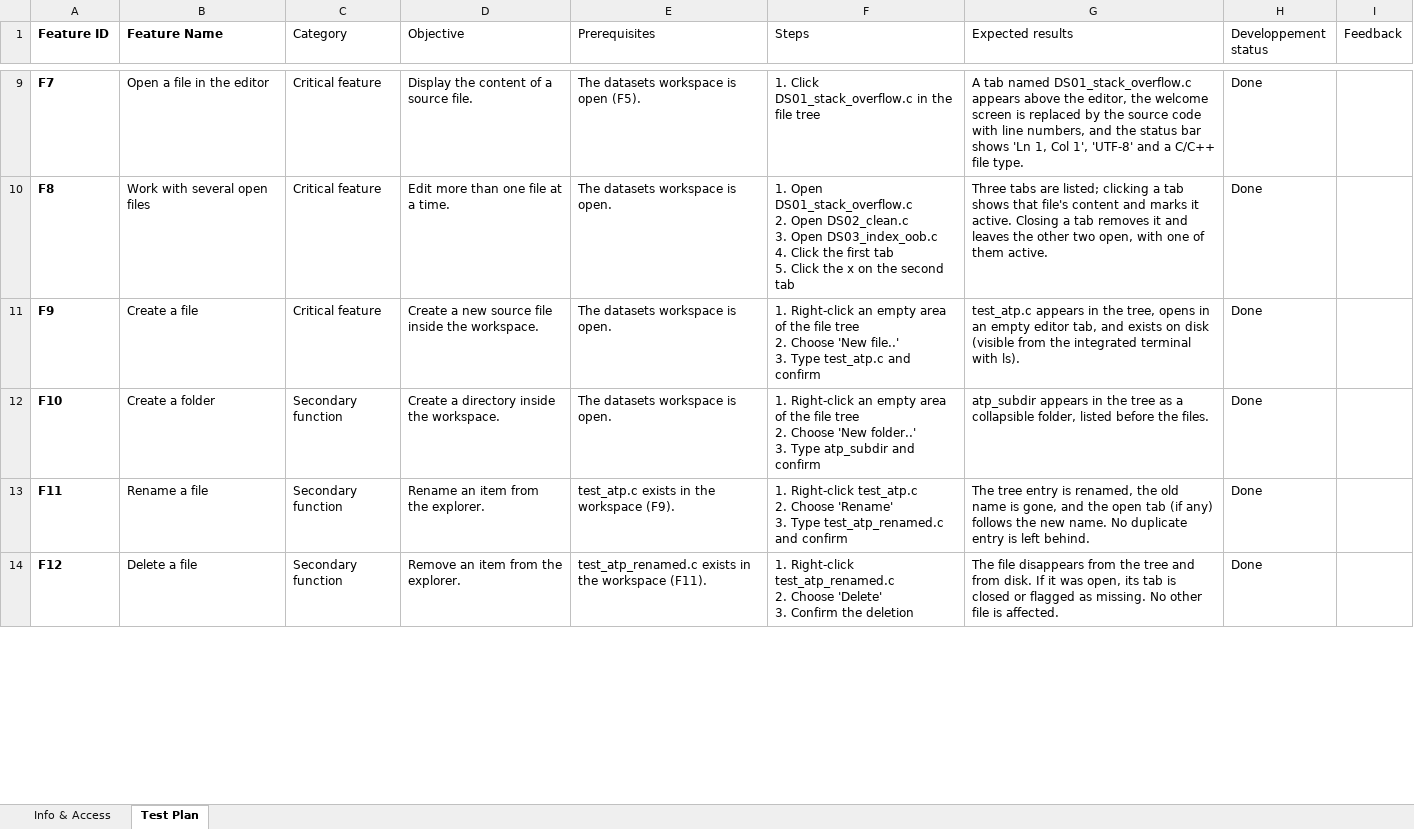
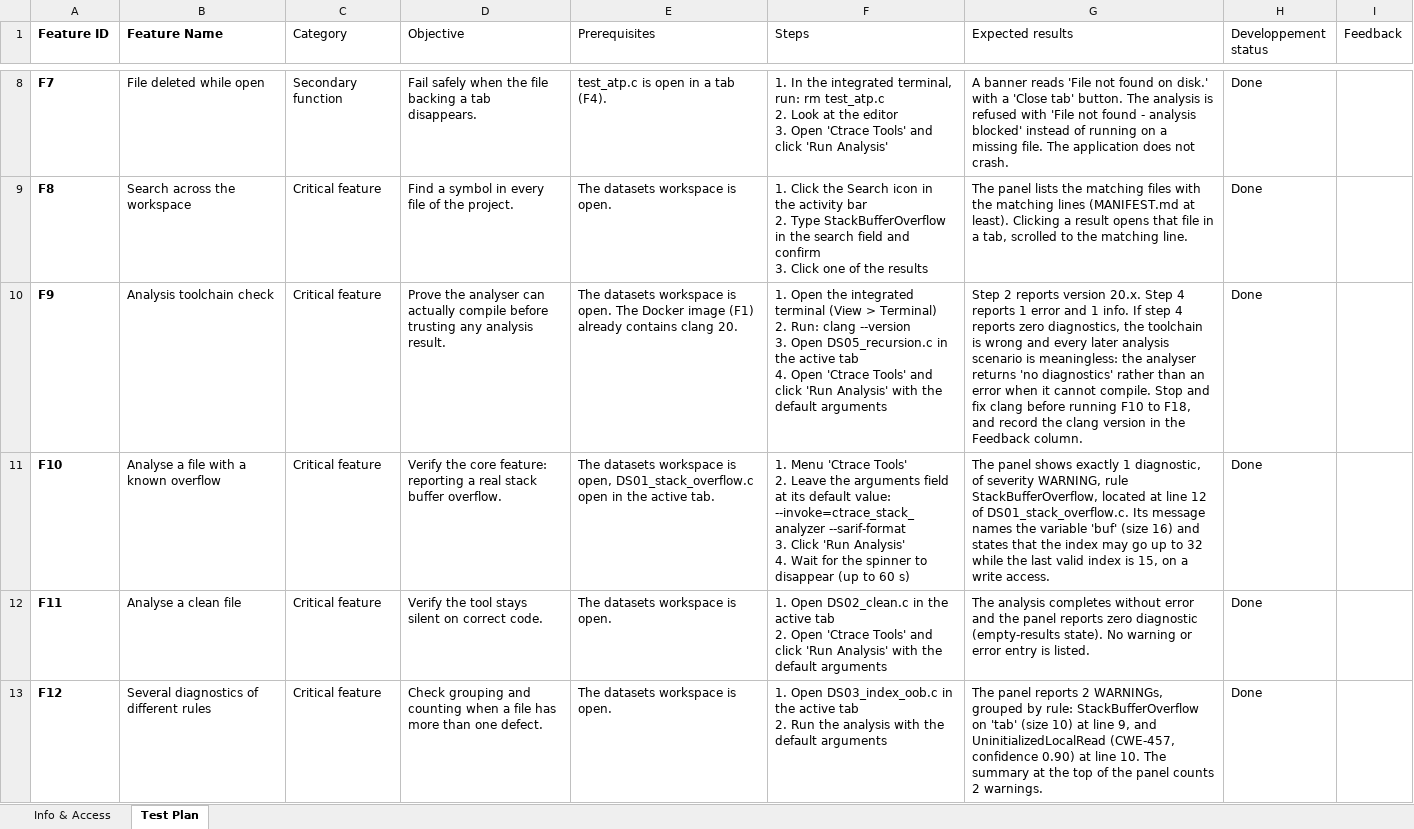
Before and after one commit to CoreTrace/coretrace-gui, an Excel workbook: atp/CoreTrace-GUI_ATP.xlsx, sheet Test Plan, drawn as a sheet; only a part is shown, gaps mark what is left out; values as stored, in another font and other column widths than the file's, no borders; conditional formats and table styles not drawn; addresses are those after the commit; ↵ is a line break in a cell; the diff covers the shown part only; the diff names each change by its address in the sheet, - before the commit and + after, or states it on an @@ line.

Commit message:
docs(atp): trim the test plan to 24 Docker-only scenarios
Keep the scenarios worth demonstrating, drop the OS-specific ones so the
plan is reproducible on any machine with Docker, renumber F1 to F24 and
add a Getting started section to the Info & Access tab.

Fix the Docker environment along the way: the AppImage now extracts under
amd64 emulation on Apple Silicon, git is installed for the git scenario,
and the app config lives in a named volume so session restore survives a
container restart.

```diff
--- a/atp/CoreTrace-GUI_ATP.xlsx (sheet Test Plan)
+++ b/atp/CoreTrace-GUI_ATP.xlsx (sheet Test Plan)
-B8 (Feature Name): Open a file in the editor
+B8 (Feature Name): File deleted while open
-C8 (Category): Critical feature
+C8 (Category): Secondary function
-D8 (Objective): Display the content of a source file.
+D8 (Objective): Fail safely when the file backing a tab disappears.
-E8 (Prerequisites): The datasets workspace is open (F5).
+E8 (Prerequisites): test_atp.c is open in a tab (F4).
-F8 (Steps): 1. Click DS01_stack_overflow.c in the file tree
+F8 (Steps): 1. In the integrated terminal, run: rm test_atp.c ↵ 2. Look at the editor ↵ 3. Open 'Ctrace Tools' and click 'Run Analysis'
-G8 (Expected results): A tab named DS01_stack_overflow.c appears above the editor, the welcome screen is replaced by the source code with line numbers, and the status bar shows 'Ln 1, Col 1', 'UTF-8' and a C/C++ file type.
+G8 (Expected results): A banner reads 'File not found on disk.' with a 'Close tab' button. The analysis is refused with 'File not found - analysis blocked' instead of running on a missing file. The application does not crash.
-B9 (Feature Name): Work with several open files
+B9 (Feature Name): Search across the workspace
-D9 (Objective): Edit more than one file at a time.
+D9 (Objective): Find a symbol in every file of the project.
-F9 (Steps): 1. Open DS01_stack_overflow.c ↵ 2. Open DS02_clean.c ↵ 3. Open DS03_index_oob.c ↵ 4. Click the first tab ↵ 5. Click the x on the second tab
+F9 (Steps): 1. Click the Search icon in the activity bar ↵ 2. Type StackBufferOverflow in the search field and confirm ↵ 3. Click one of the results
-G9 (Expected results): Three tabs are listed; clicking a tab shows that file's content and marks it active. Closing a tab removes it and leaves the other two open, with one of them active.
+G9 (Expected results): The panel lists the matching files with the matching lines (MANIFEST.md at least). Clicking a result opens that file in a tab, scrolled to the matching line.
-B10 (Feature Name): Create a file
+B10 (Feature Name): Analysis toolchain check
-D10 (Objective): Create a new source file inside the workspace.
+D10 (Objective): Prove the analyser can actually compile before trusting any analysis result.
-E10 (Prerequisites): …is open.
+E10 (Prerequisites): …is open. The Docker image (F1) already contains clang 20.
-F10 (Steps): 1. Right-click an empty area of the file tree ↵ 2. Choose 'New file..' ↵ 3. Type test_atp.c and confirm
+F10 (Steps): 1. Open the integrated terminal (View > Terminal) ↵ 2. Run: clang --version ↵ 3. Open DS05_recursion.c in the active tab ↵ 4. Open 'Ctrace Tools' and click 'Run Analysis' with the default arguments
-G10 (Expected results): test_atp.c appears in the tree, opens in an empty editor tab, and exists on disk (visible from the integrated terminal with ls).
+G10 (Expected results): Step 2 reports version 20.x. Step 4 reports 1 error and 1 info. If step 4 reports zero diagnostics, the toolchain is wrong and every later analysis scenario is meaningless: the analyser returns 'no diagnostics' rather than an error when it cannot compile. Stop and fix clang before running F10 to F18, and record the clang version in the Feedback column.
-B11 (Feature Name): Create a folder
+B11 (Feature Name): Analyse a file with a known overflow
-C11:C13 (Category): Secondary function
+C11:C13 (Category): Critical feature
-D11 (Objective): Create a directory inside the workspace.
+D11 (Objective): Verify the core feature: reporting a real stack buffer overflow.
-E11 (Prerequisites): …workspace is open.
+E11 (Prerequisites): …workspace is open, DS01_stack_overflow.c open in the active tab.
-F11 (Steps): 1. Right-click an empty area of the file tree ↵ 2. Choose 'New folder..' ↵ 3. Type atp_subdir and confirm
+F11 (Steps): 1. Menu 'Ctrace Tools' ↵ 2. Leave the arguments field at its default value: --invoke=ctrace_stack_analyzer --sarif-format ↵ 3. Click 'Run Analysis' ↵ 4. Wait for the spinner to disappear (up to 60 s)
-G11 (Expected results): atp_subdir appears in the tree as a collapsible folder, listed before the files.
+G11 (Expected results): The panel shows exactly 1 diagnostic, of severity WARNING, rule StackBufferOverflow, located at line 12 of DS01_stack_overflow.c. Its message names the variable 'buf' (size 16) and states that the index may go up to 32 while the last valid index is 15, on a write access.
-B12 (Feature Name): Rename a file
+B12 (Feature Name): Analyse a clean file
-D12 (Objective): Rename an item from the explorer.
+D12 (Objective): Verify the tool stays silent on correct code.
-E12 (Prerequisites): test_atp.c exists in the workspace (F9).
+E12 (Prerequisites): The datasets workspace is open.
-F12 (Steps): 1. Right-click test_atp.c ↵ 2. Choose 'Rename' ↵ 3. Type test_atp_renamed.c and confirm
+F12 (Steps): 1. Open DS02_clean.c in the active tab ↵ 2. Open 'Ctrace Tools' and click 'Run Analysis' with the default arguments
-G12 (Expected results): The tree entry is renamed, the old name is gone, and the open tab (if any) follows the new name. No duplicate entry is left behind.
+G12 (Expected results): The analysis completes without error and the panel reports zero diagnostic (empty-results state). No warning or error entry is listed.
-B13 (Feature Name): Delete a file
+B13 (Feature Name): Several diagnostics of different rules
-D13 (Objective): Remove an item from the explorer.
+D13 (Objective): Check grouping and counting when a file has more than one defect.
-E13 (Prerequisites): test_atp_renamed.c exists in the workspace (F11).
+E13 (Prerequisites): The datasets workspace is open.
-F13 (Steps): 1. Right-click test_atp_renamed.c ↵ 2. Choose 'Delete' ↵ 3. Confirm the deletion
+F13 (Steps): 1. Open DS03_index_oob.c in the active tab ↵ 2. Run the analysis with the default arguments
-G13 (Expected results): The file disappears from the tree and from disk. If it was open, its tab is closed or flagged as missing. No other file is affected.
+G13 (Expected results): The panel reports 2 WARNINGs, grouped by rule: StackBufferOverflow on 'tab' (size 10) at line 9, and UninitializedLocalRead (CWE-457, confidence 0.90) at line 10. The summary at the top of the panel counts 2 warnings.
```
Also changed, not shown: 33 removed rows, 92 edited cells and cell formats elsewhere in this sheet, sheet Info & Access, 7 other files.
